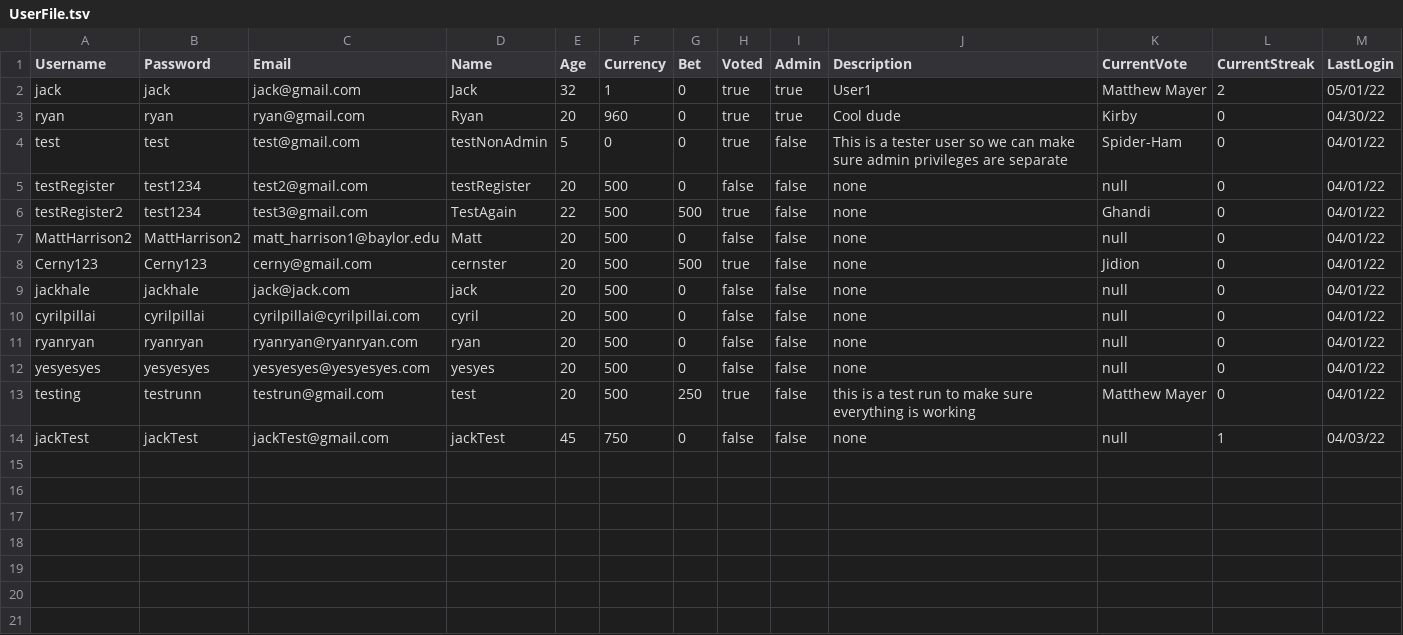
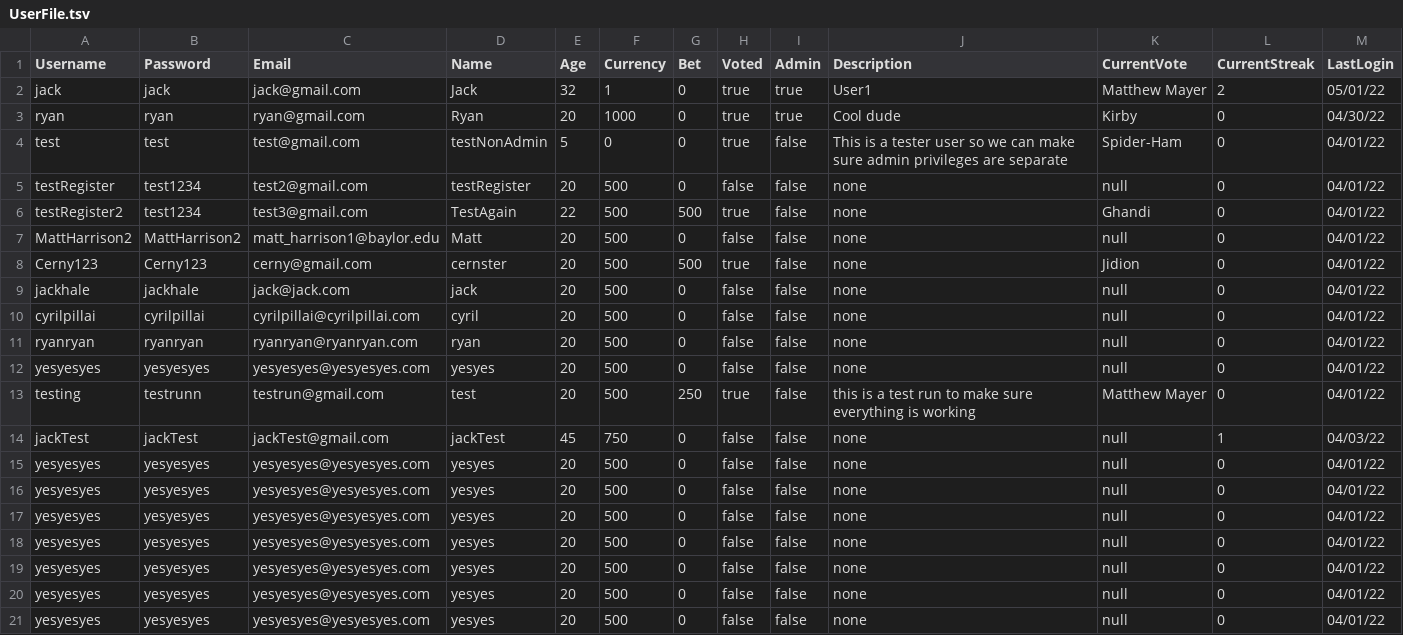
Before and after one commit to jackhal/PowerRankings, a TSV file: groupProject/UserFile.tsv, drawn as a sheet.

```diff
--- a/groupProject/UserFile.tsv
+++ b/groupProject/UserFile.tsv
@@ -2,3 +2,3 @@ Username	Password	Email	Name	Age	Currency	Bet	Voted	Admin	Description	CurrentVot
 jack	jack	jack@gmail.com	Jack	32	1	0	true	true	User1	Matthew Mayer	2	05/01/22
-ryan	ryan	ryan@gmail.com	Ryan	20	960	0	true	true	Cool dude	Kirby	0	04/30/22
+ryan	ryan	ryan@gmail.com	Ryan	20	1000	0	true	true	Cool dude	Kirby	0	04/30/22
 test	test	test@gmail.com	testNonAdmin	5	0	0	true	false	This is a tester user so we can make sure admin privileges are separate	Spider-Ham	0	04/01/22
@@ -14 +14,8 @@ testing	testrunn	testrun@gmail.com	test	20	500	250	true	false	this is a test run
 jackTest	jackTest	jackTest@gmail.com	jackTest	45	750	0	false	false	none	null	1	04/03/22
+yesyesyes	yesyesyes	yesyesyes@yesyesyes.com	yesyes	20	500	0	false	false	none	null	0	04/01/22
+yesyesyes	yesyesyes	yesyesyes@yesyesyes.com	yesyes	20	500	0	false	false	none	null	0	04/01/22
+yesyesyes	yesyesyes	yesyesyes@yesyesyes.com	yesyes	20	500	0	false	false	none	null	0	04/01/22
+yesyesyes	yesyesyes	yesyesyes@yesyesyes.com	yesyes	20	500	0	false	false	none	null	0	04/01/22
+yesyesyes	yesyesyes	yesyesyes@yesyesyes.com	yesyes	20	500	0	false	false	none	null	0	04/01/22
+yesyesyes	yesyesyes	yesyesyes@yesyesyes.com	yesyes	20	500	0	false	false	none	null	0	04/01/22
+yesyesyes	yesyesyes	yesyesyes@yesyesyes.com	yesyes	20	500	0	false	false	none	null	0	04/01/22
```
Also changed, not shown: 3 other files.
